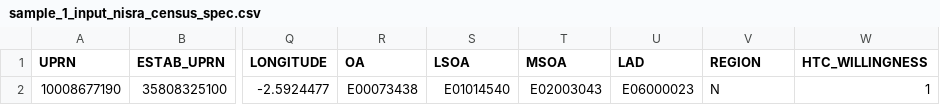
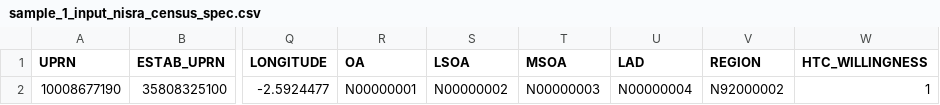
Before and after one commit to ONSdigital/census31-rm-acceptance-tests, a CSV file: resources/sample_files/sample_1_input_nisra_census_spec.csv, drawn as a sheet; only a part is shown, gaps mark what is left out; the diff names each change by its address in the sheet, - before the commit and + after, or states it on an @@ line.

Commit message:
CN-124 NISRA test data updated and survey launched test fix while remaining are in WIP.

```diff
--- a/resources/sample_files/sample_1_input_nisra_census_spec.csv
+++ b/resources/sample_files/sample_1_input_nisra_census_spec.csv
-R2 (OA): E00073438
+R2 (OA): N00000001
-S2 (LSOA): E01014540
+S2 (LSOA): N00000002
-T2 (MSOA): E02003043
+T2 (MSOA): N00000003
-U2 (LAD): E06000023
+U2 (LAD): N00000004
-V2 (REGION): N
+V2 (REGION): N92000002
```
Also changed, not shown: 4 other files.
